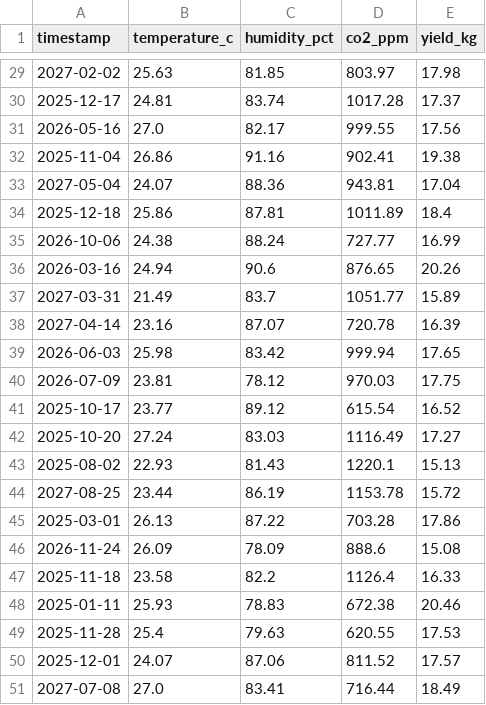
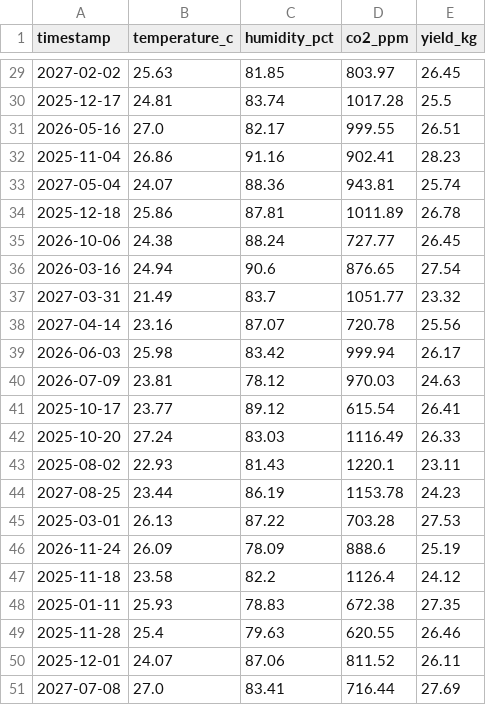
Before and after one commit to nandhanab15/agritech-yield-forecasting, a CSV file: data/processed/cleaned_sample_50_rows.csv, drawn as a sheet; only a part is shown, gaps mark what is left out; the diff covers the shown part only.

Commit message:
Update dataset and add random forest model

```diff
--- a/data/processed/cleaned_sample_50_rows.csv
+++ b/data/processed/cleaned_sample_50_rows.csv
@@ -29,23 +29,23 @@ timestamp,temperature_c,humidity_pct,co2_ppm,yield_kg
-2027-02-02,25.63,81.85,803.97,17.98
-2025-12-17,24.81,83.74,1017.28,17.37
-2026-05-16,27.0,82.17,999.55,17.56
-2025-11-04,26.86,91.16,902.41,19.38
-2027-05-04,24.07,88.36,943.81,17.04
-2025-12-18,25.86,87.81,1011.89,18.4
-2026-10-06,24.38,88.24,727.77,16.99
-2026-03-16,24.94,90.6,876.65,20.26
-2027-03-31,21.49,83.7,1051.77,15.89
-2027-04-14,23.16,87.07,720.78,16.39
-2026-06-03,25.98,83.42,999.94,17.65
-2026-07-09,23.81,78.12,970.03,17.75
-2025-10-17,23.77,89.12,615.54,16.52
-2025-10-20,27.24,83.03,1116.49,17.27
-2025-08-02,22.93,81.43,1220.1,15.13
-2027-08-25,23.44,86.19,1153.78,15.72
-2025-03-01,26.13,87.22,703.28,17.86
-2026-11-24,26.09,78.09,888.6,15.08
-2025-11-18,23.58,82.2,1126.4,16.33
-2025-01-11,25.93,78.83,672.38,20.46
-2025-11-28,25.4,79.63,620.55,17.53
-2025-12-01,24.07,87.06,811.52,17.57
-2027-07-08,27.0,83.41,716.44,18.49
+2027-02-02,25.63,81.85,803.97,26.45
+2025-12-17,24.81,83.74,1017.28,25.5
+2026-05-16,27.0,82.17,999.55,26.51
+2025-11-04,26.86,91.16,902.41,28.23
+2027-05-04,24.07,88.36,943.81,25.74
+2025-12-18,25.86,87.81,1011.89,26.78
+2026-10-06,24.38,88.24,727.77,26.45
+2026-03-16,24.94,90.6,876.65,27.54
+2027-03-31,21.49,83.7,1051.77,23.32
+2027-04-14,23.16,87.07,720.78,25.56
+2026-06-03,25.98,83.42,999.94,26.17
+2026-07-09,23.81,78.12,970.03,24.63
+2025-10-17,23.77,89.12,615.54,26.41
+2025-10-20,27.24,83.03,1116.49,26.33
+2025-08-02,22.93,81.43,1220.1,23.11
+2027-08-25,23.44,86.19,1153.78,24.23
+2025-03-01,26.13,87.22,703.28,27.53
+2026-11-24,26.09,78.09,888.6,25.19
+2025-11-18,23.58,82.2,1126.4,24.12
+2025-01-11,25.93,78.83,672.38,27.35
+2025-11-28,25.4,79.63,620.55,26.46
+2025-12-01,24.07,87.06,811.52,26.11
+2027-07-08,27.0,83.41,716.44,27.69
```
Also changed, not shown: 27 edited cells elsewhere in this file, 27 other files.
